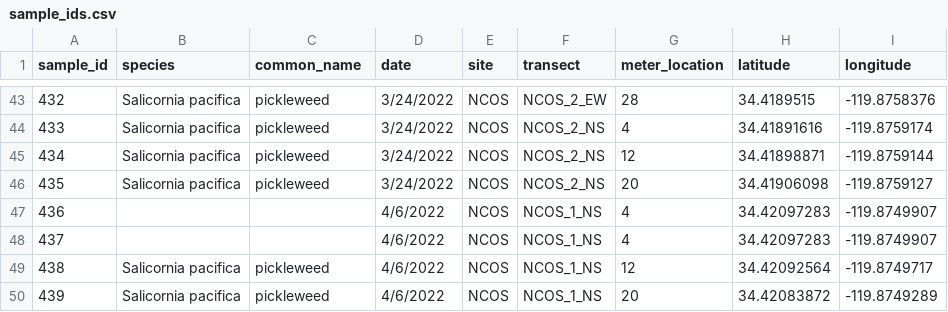
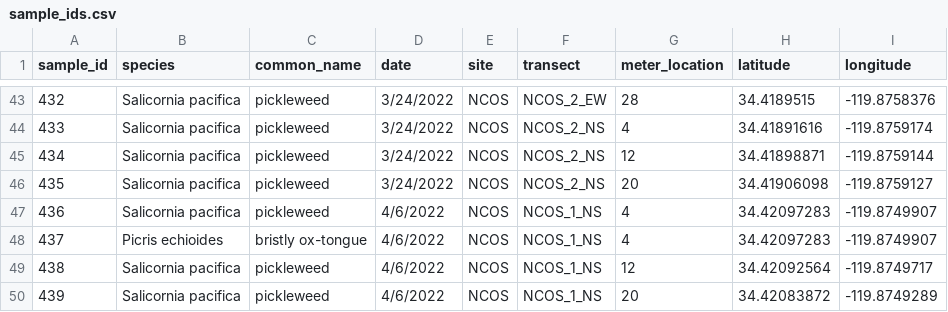
Before and after one commit to German-Sil/shift_soil_salinity, a CSV file: data/sample_ids.csv, drawn as a sheet; only a part is shown, gaps mark what is left out.

```diff
--- a/data/sample_ids.csv
+++ b/data/sample_ids.csv
@@ -46,4 +46,4 @@
 435,Salicornia pacifica,pickleweed,3/24/2022,NCOS,NCOS_2_NS,20,34.41906098,-119.8759127
-436,,,4/6/2022,NCOS,NCOS_1_NS,4,34.42097283,-119.8749907
-437,,,4/6/2022,NCOS,NCOS_1_NS,4,34.42097283,-119.8749907
+436,Salicornia pacifica,pickleweed,4/6/2022,NCOS,NCOS_1_NS,4,34.42097283,-119.8749907
+437,Picris echioides,bristly ox-tongue,4/6/2022,NCOS,NCOS_1_NS,4,34.42097283,-119.8749907
 438,Salicornia pacifica,pickleweed,4/6/2022,NCOS,NCOS_1_NS,12,34.42092564,-119.8749717
```
Also changed, not shown: data/shift_soil_data.csv.
